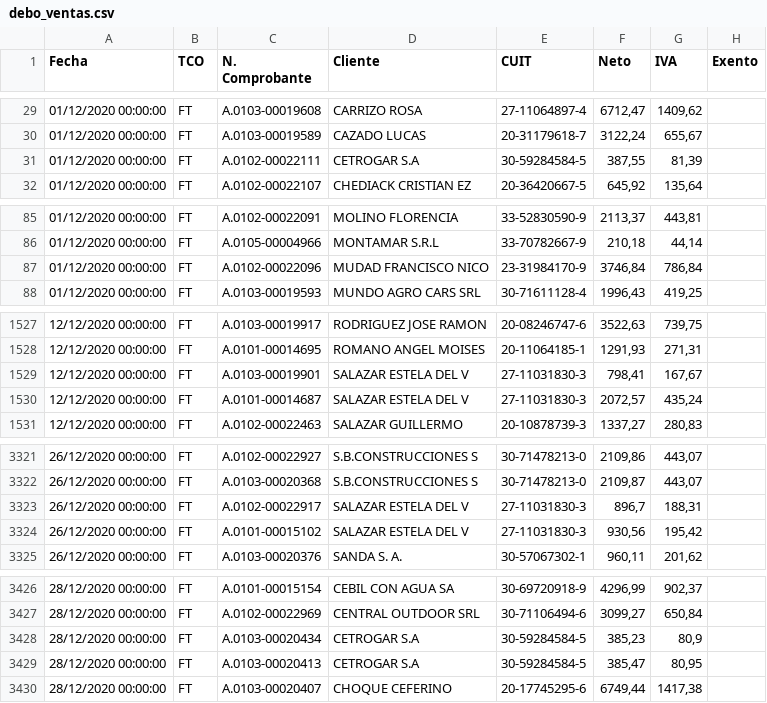
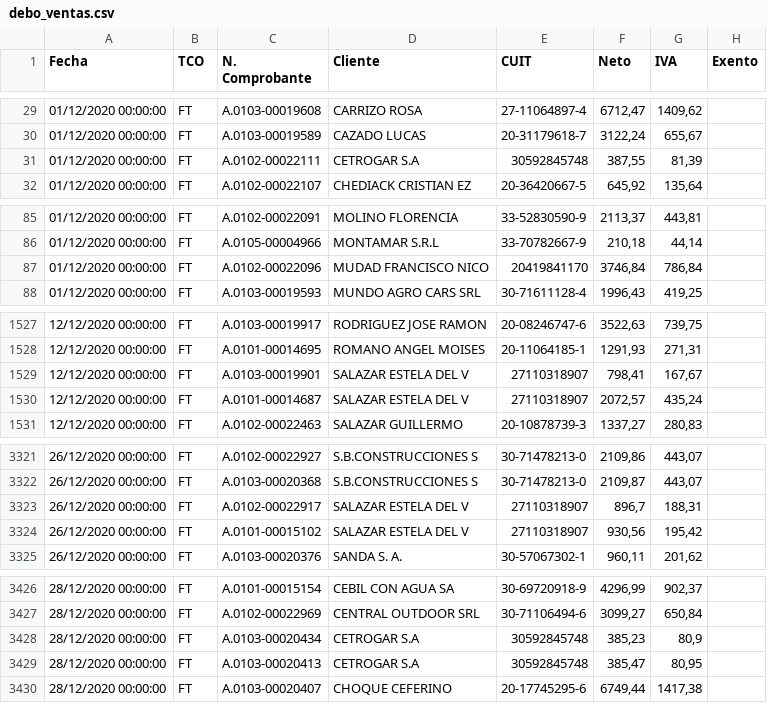
Before and after one commit to robertowest/lubre_reg3685, a CSV file: datos/debo_ventas.csv, drawn as a sheet; only a part is shown, gaps mark what is left out; the diff covers the shown part only; the diff names each change by its address in the sheet, - before the commit and + after, or states it on an @@ line.

```diff
--- a/datos/debo_ventas.csv
+++ b/datos/debo_ventas.csv
-E31 (CUIT): 30-59284584-5
+E31 (CUIT): 30592845748
-E87 (CUIT): 23-31984170-9
+E87 (CUIT): 20419841170
-E1529:E1530 (CUIT): 27-11031830-3
+E1529:E1530 (CUIT): 27110318907
-E3323:E3324 (CUIT): 27-11031830-3
+E3323:E3324 (CUIT): 27110318907
-E3428:E3429 (CUIT): 30-59284584-5
+E3428:E3429 (CUIT): 30592845748
```
Also changed, not shown: 19 edited cells elsewhere in this file, datos/lubre_compras.csv, 5 other files.
